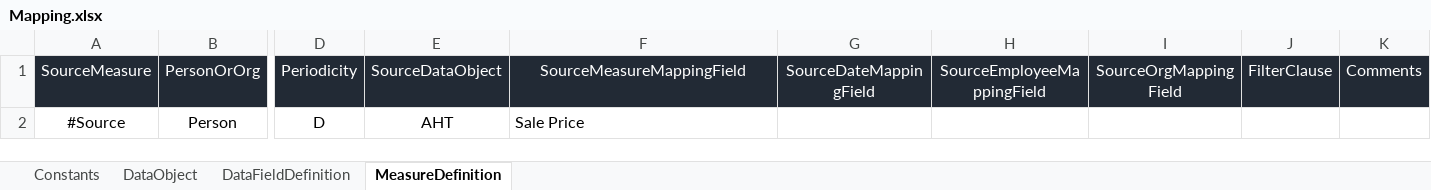
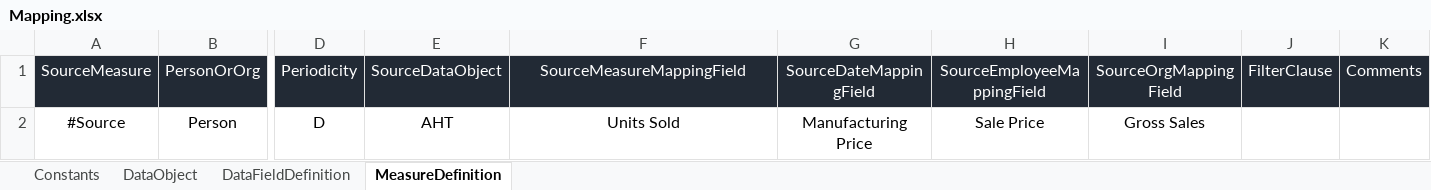
Before and after one commit to gsriar/new2, an Excel workbook: TransactionUtility/Excel/Mapping.xlsx, sheet MeasureDefinition, drawn as a sheet; only a part is shown, gaps mark what is left out; values as stored, in another font and other column widths than the file's, no borders; the diff names each change by its address in the sheet, - before the commit and + after, or states it on an @@ line.

```diff
--- a/TransactionUtility/Excel/Mapping.xlsx (sheet MeasureDefinition)
+++ b/TransactionUtility/Excel/Mapping.xlsx (sheet MeasureDefinition)
-F2 (SourceMeasureMappingField): Sale Price
+F2 (SourceMeasureMappingField): Units Sold
-F2 alignment: left
+F2 alignment: center
-G2 (SourceDateMappingField): (empty)
+G2 (SourceDateMappingField): Manufacturing Price
-H2 (SourceEmployeeMappingField): (empty)
+H2 (SourceEmployeeMappingField): Sale Price
-I2 (SourceOrgMappingField): (empty)
+I2 (SourceOrgMappingField): Gross Sales
```
Also changed, not shown: 14 other files.
